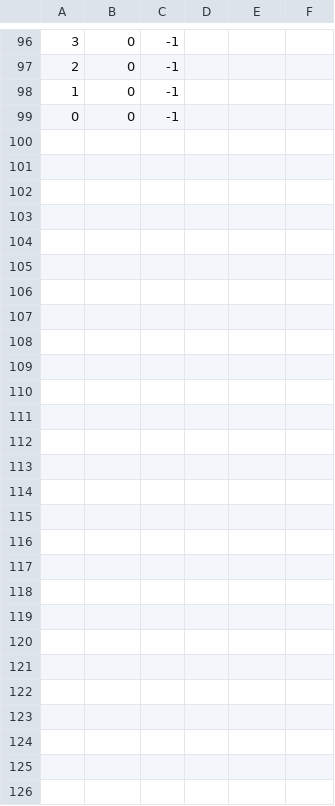
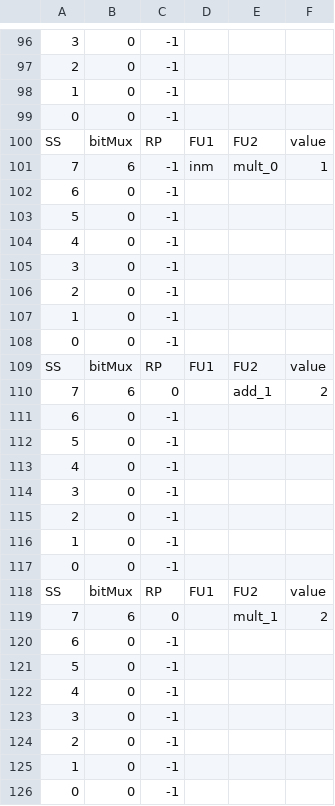
Before and after one commit to bellopsal/ChonosPlan, a CSV file: ss.csv, drawn as a sheet; only a part is shown, gaps mark what is left out; the diff names each change by its address in the sheet, - before the commit and + after, or states it on an @@ line.

```diff
--- a/ss.csv
+++ b/ss.csv
+row 100: SS | bitMux | RP | FU1 | FU2 | value
+row 101: 7 | 6 | -1 | inm | mult_0 | 1
+row 102: 6 | 0 | -1
+row 103: 5 | 0 | -1
+row 104: 4 | 0 | -1
+row 105: 3 | 0 | -1
+row 106: 2 | 0 | -1
+row 107: 1 | 0 | -1
+row 108: 0 | 0 | -1
+row 109: SS | bitMux | RP | FU1 | FU2 | value
+row 110: 7 | 6 | 0 |  | add_1 | 2
+row 111: 6 | 0 | -1
+row 112: 5 | 0 | -1
+row 113: 4 | 0 | -1
+row 114: 3 | 0 | -1
+row 115: 2 | 0 | -1
+row 116: 1 | 0 | -1
+row 117: 0 | 0 | -1
+row 118: SS | bitMux | RP | FU1 | FU2 | value
+row 119: 7 | 6 | 0 |  | mult_1 | 2
+row 120: 6 | 0 | -1
+row 121: 5 | 0 | -1
+row 122: 4 | 0 | -1
+row 123: 3 | 0 | -1
+row 124: 2 | 0 | -1
+row 125: 1 | 0 | -1
+row 126: 0 | 0 | -1
```
Also changed, not shown: 2 other files.
